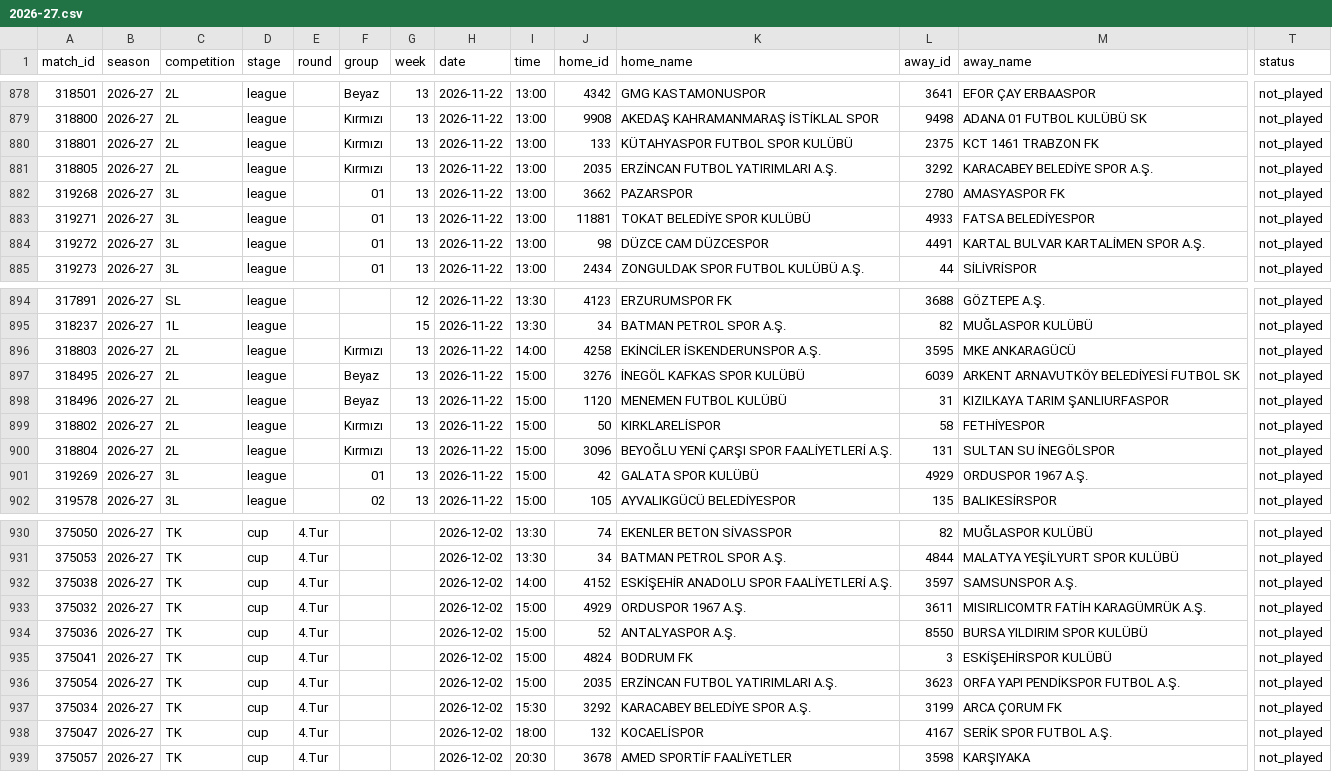
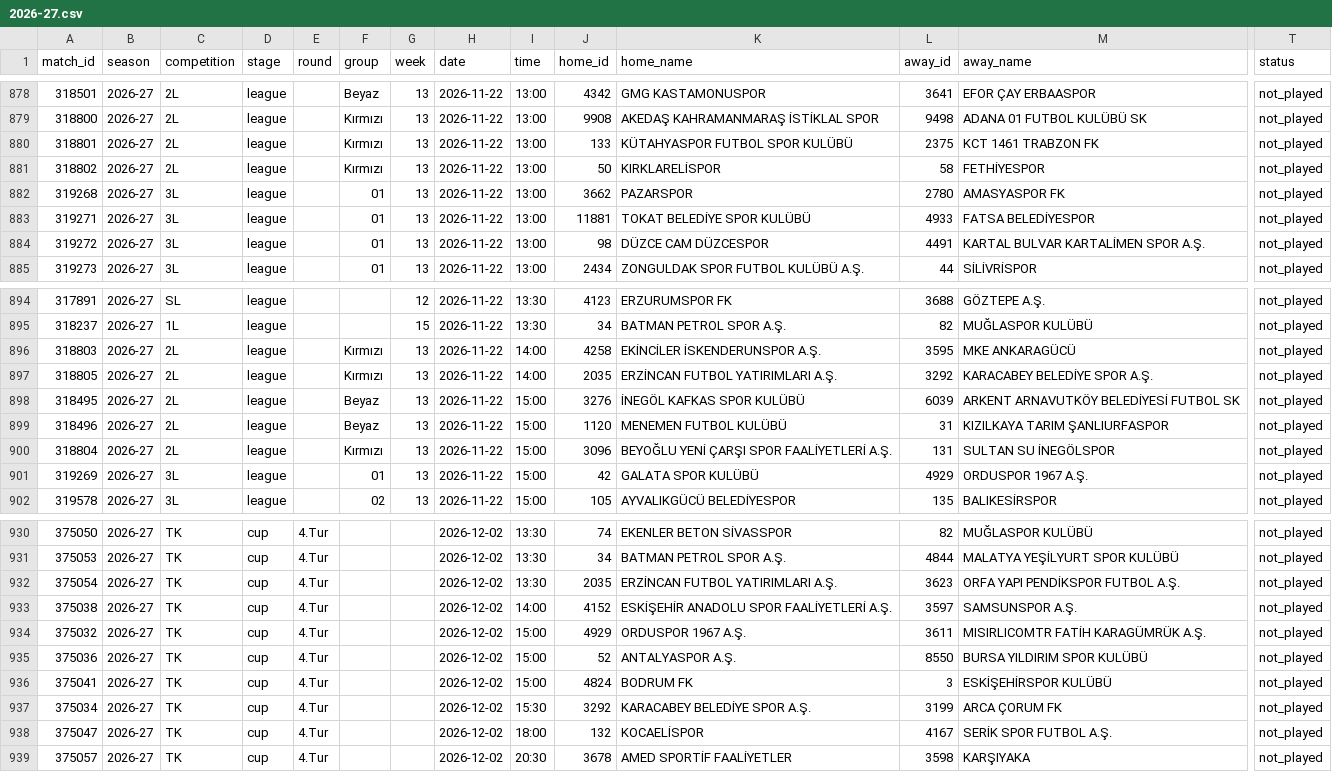
Before and after one commit to mregodd/trligelo, a CSV file: data/matches/2026-27.csv, drawn as a sheet; only a part is shown, gaps mark what is left out; removed rows and columns are numbered as before the commit, all else as after; rows hold the shown columns only; the diff names each change by its address in the sheet, - before the commit and + after, or states it on an @@ line.

```diff
--- a/data/matches/2026-27.csv
+++ b/data/matches/2026-27.csv
-A881 (match_id): 318805
+A881 (match_id): 318802
-J881 (home_id): 2035
+J881 (home_id): 50
-K881 (home_name): ERZİNCAN FUTBOL YATIRIMLARI A.Ş.
+K881 (home_name): KIRKLARELİSPOR
-L881 (away_id): 3292
+L881 (away_id): 58
-M881 (away_name): KARACABEY BELEDİYE SPOR A.Ş.
+M881 (away_name): FETHİYESPOR
+row 897: 318805 | 2026-27 | 2L | league |  | Kırmızı | 13 | 2026-11-22 | 14:00 | 2035 | ERZİNCAN FUTBOL YATIRIMLARI A.Ş. | 3292 | KARACABEY BELEDİYE SPOR A.Ş. | not_played
-row 899: 318802 | 2026-27 | 2L | league |  | Kırmızı | 13 | 2026-11-22 | 15:00 | 50 | KIRKLARELİSPOR | 58 | FETHİYESPOR | not_played
+row 932: 375054 | 2026-27 | TK | cup | 4.Tur |  |  | 2026-12-02 | 13:30 | 2035 | ERZİNCAN FUTBOL YATIRIMLARI A.Ş. | 3623 | ORFA YAPI PENDİKSPOR FUTBOL A.Ş. | not_played
-row 936: 375054 | 2026-27 | TK | cup | 4.Tur |  |  | 2026-12-02 | 15:00 | 2035 | ERZİNCAN FUTBOL YATIRIMLARI A.Ş. | 3623 | ORFA YAPI PENDİKSPOR FUTBOL A.Ş. | not_played
```
